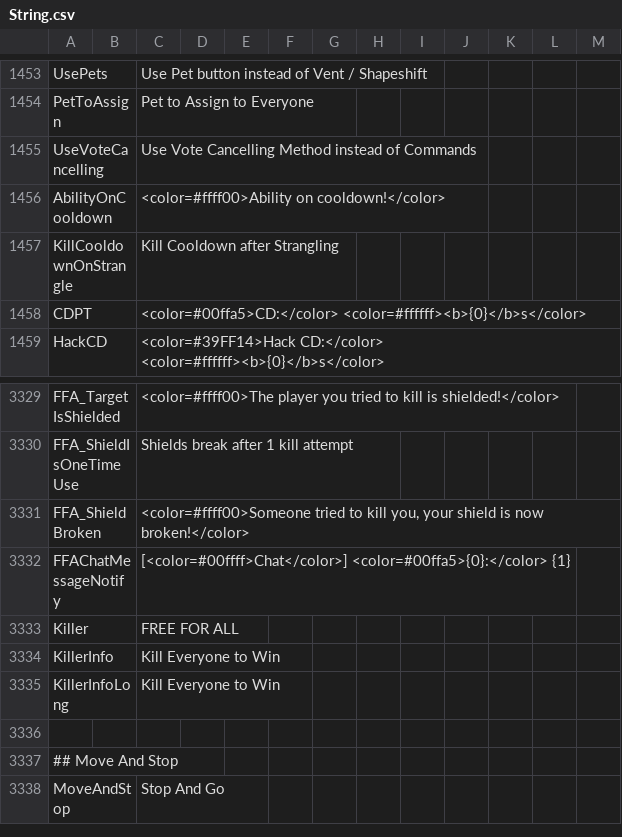
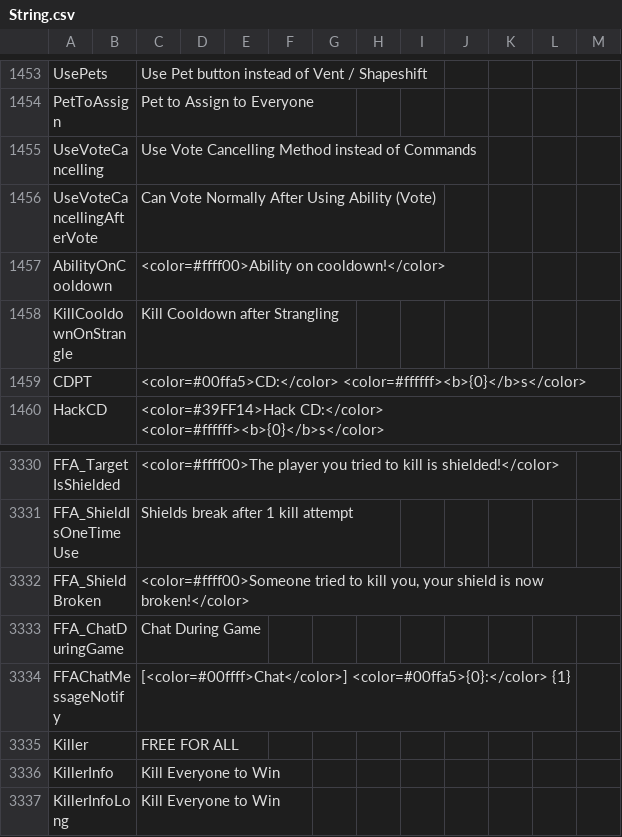
Before and after one commit to Gurge44/EndlessHostRoles, a CSV file: Resources/String.csv, drawn as a sheet; only a part is shown, gaps mark what is left out; the shorter side is filled out with more unchanged rows.

Commit message:
Add strings

```diff
--- a/Resources/String.csv
+++ b/Resources/String.csv
@@ -1456,2 +1456,3 @@
 "UseVoteCancelling","","Use Vote Cancelling Method instead of Commands","","",""
+"UseVoteCancellingAfterVote","","Can Vote Normally After Using Ability (Vote)","","",""
 "AbilityOnCooldown","","<color=#ffff00>Ability on cooldown!</color>","","",""
@@ -3334,2 +3335,3 @@
 "FFA_ShieldBroken","","<color=#ffff00>Someone tried to kill you, your shield is now broken!</color>","","",""
+"FFA_ChatDuringGame","","Chat During Game","","",""
 "FFAChatMessageNotify","","[<color=#00ffff>Chat</color>] <color=#00ffa5>{0}:</color> {1}","","",""
```
